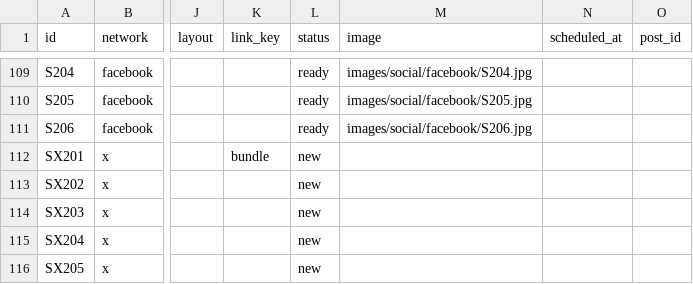
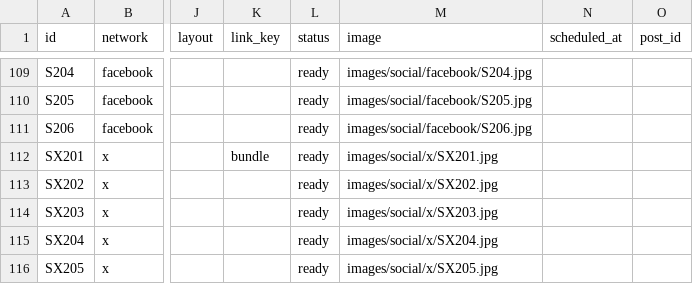
Before and after one commit to vivaticvv-cyber/focus-pins, a CSV file: social.csv, drawn as a sheet; only a part is shown, gaps mark what is left out; the diff names each change by its address in the sheet, - before the commit and + after, or states it on an @@ line.

Commit message:
autopilot: queue and images

```diff
--- a/social.csv
+++ b/social.csv
-L112:L116 (status): new
+L112:L116 (status): ready
-M112 (image): (empty)
+M112 (image): images/social/x/SX201.jpg
-M113 (image): (empty)
+M113 (image): images/social/x/SX202.jpg
-M114 (image): (empty)
+M114 (image): images/social/x/SX203.jpg
-M115 (image): (empty)
+M115 (image): images/social/x/SX204.jpg
-M116 (image): (empty)
+M116 (image): images/social/x/SX205.jpg
```
Also changed, not shown: 5 other files.
